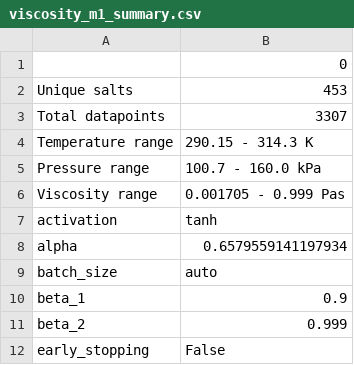
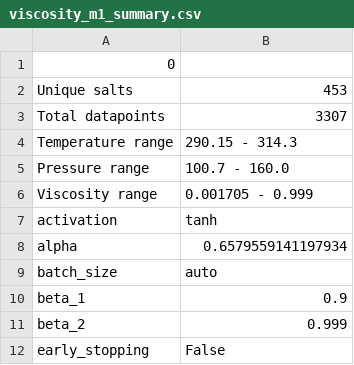
Before and after one commit to wesleybeckner/salty, a CSV file: salty/data/MODELS/viscosity_m1_summary.csv, drawn as a sheet; only a part is shown.

```diff
--- a/salty/data/MODELS/viscosity_m1_summary.csv
+++ b/salty/data/MODELS/viscosity_m1_summary.csv
@@ -1,7 +1,7 @@
-,0
+0
 Unique salts,453
 Total datapoints,3307
-Temperature range,290.15 - 314.3 K
-Pressure range,100.7 - 160.0 kPa
-Viscosity range,0.001705 - 0.999 Pas
+Temperature range,290.15 - 314.3
+Pressure range,100.7 - 160.0
+Viscosity range,0.001705 - 0.999
 activation,tanh
```
Also changed, not shown: salty/data/MODELS/cpt_density_m1_summary.csv, salty/data/MODELS/cpt_m1_summary.csv, 20 other files.
